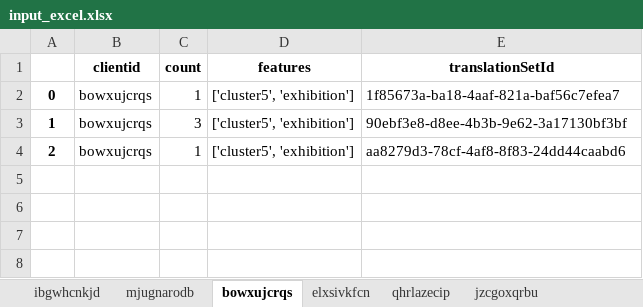
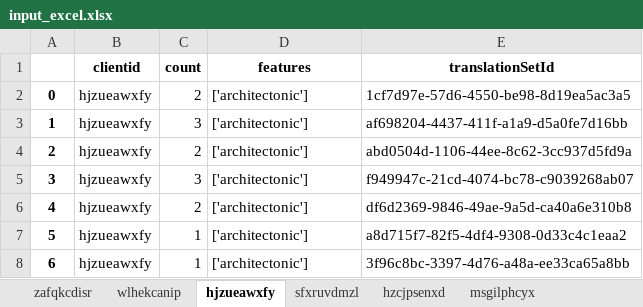
Before and after one commit to lexpoon/DSP, an Excel workbook: input_excel.xlsx, sheet hjzueawxfy, drawn as a sheet; values as stored, in another font and other column widths than the file's, no borders; the diff names each change by its address in the sheet, - before the commit and + after, or states it on an @@ line.

```diff
--- a/input_excel.xlsx (sheet hjzueawxfy)
+++ b/input_excel.xlsx (sheet hjzueawxfy)
-sheet tab: ibgwhcnkjd
+sheet tab: zafqkcdisr
-sheet tab: mjugnarodb
+sheet tab: wlhekcanip
-sheet tab: bowxujcrqs
+sheet tab: hjzueawxfy
-sheet tab: elxsivkfcn
+sheet tab: sfxruvdmzl
-sheet tab: qhrlazecip
+sheet tab: hzcjpsenxd
-sheet tab: jzcgoxqrbu
+sheet tab: msgilphcyx
-B2:B4 (clientid): bowxujcrqs
+B2:B4 (clientid): hjzueawxfy
-C2 (count): 1
+C2 (count): 2
-D2:D4 (features): ['cluster5', 'exhibition']
+D2:D4 (features): ['architectonic']
-E2 (translationSetId): 1f85673a-ba18-4aaf-821a-baf56c7efea7
+E2 (translationSetId): 1cf7d97e-57d6-4550-be98-8d19ea5ac3a5
-E3 (translationSetId): 90ebf3e8-d8ee-4b3b-9e62-3a17130bf3bf
+E3 (translationSetId): af698204-4437-411f-a1a9-d5a0fe7d16bb
-C4 (count): 1
+C4 (count): 2
-E4 (translationSetId): aa8279d3-78cf-4af8-8f83-24dd44caabd6
+E4 (translationSetId): abd0504d-1106-44ee-8c62-3cc937d5fd9a
+row 5: 3 | hjzueawxfy | 3 | ['architectonic'] | f949947c-21cd-4074-bc78-c9039268ab07
+row 6: 4 | hjzueawxfy | 2 | ['architectonic'] | df6d2369-9846-49ae-9a5d-ca40a6e310b8
+row 7: 5 | hjzueawxfy | 1 | ['architectonic'] | a8d715f7-82f5-4df4-9308-0d33c4c1eaa2
+row 8: 6 | hjzueawxfy | 1 | ['architectonic'] | 3f96c8bc-3397-4d76-a48a-ee33ca65a8bb
```
Also changed, not shown: sheet msgilphcyx, sheet sfxruvdmzl, sheet wlhekcanip, sheet aokvubxfhl, sheet anupvjmwox, sheet zverpcobwt, 3 more sheets, other sheet tabs, validation_excel.xlsx, 3 other files.
